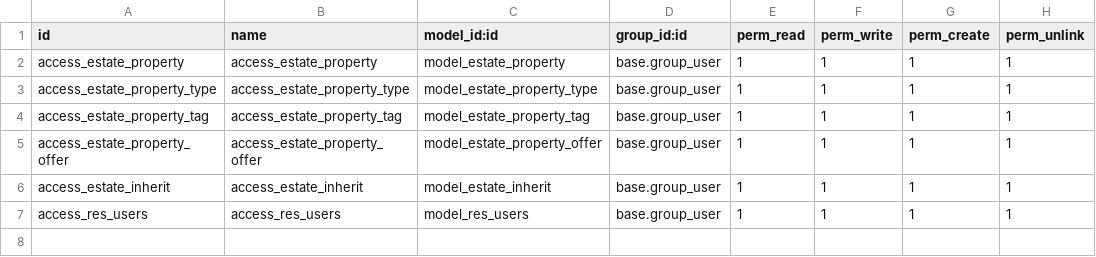
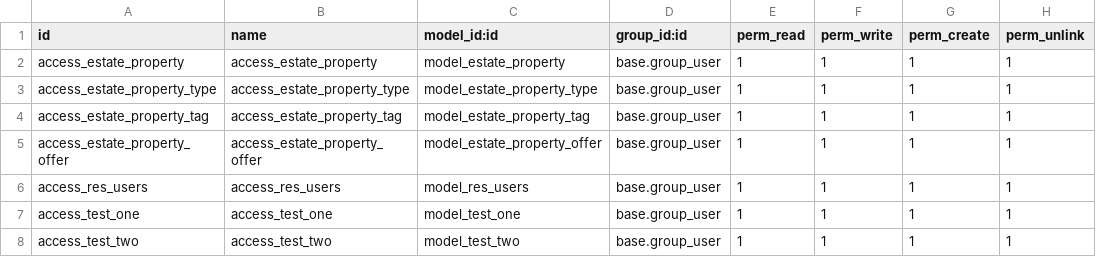
Before and after one commit to prra-odoo/odoo-training-2023, a CSV file: custom/estate/security/ir.model.access.csv, drawn as a sheet; removed rows and columns are numbered as before the commit, all else as after; the diff names each change by its address in the sheet, - before the commit and + after, or states it on an @@ line.

Commit message:
[add] inheritance

```diff
--- a/custom/estate/security/ir.model.access.csv
+++ b/custom/estate/security/ir.model.access.csv
-row 6: access_estate_inherit | access_estate_inherit | model_estate_inherit | base.group_user | 1 | 1 | 1 | 1
+row 7: access_test_one | access_test_one | model_test_one | base.group_user | 1 | 1 | 1 | 1
+row 8: access_test_two | access_test_two | model_test_two | base.group_user | 1 | 1 | 1 | 1
```
Also changed, not shown: 15 other files.
